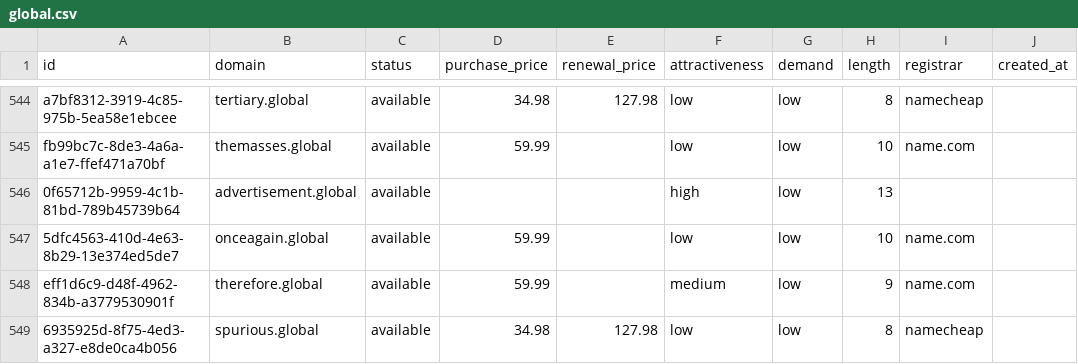
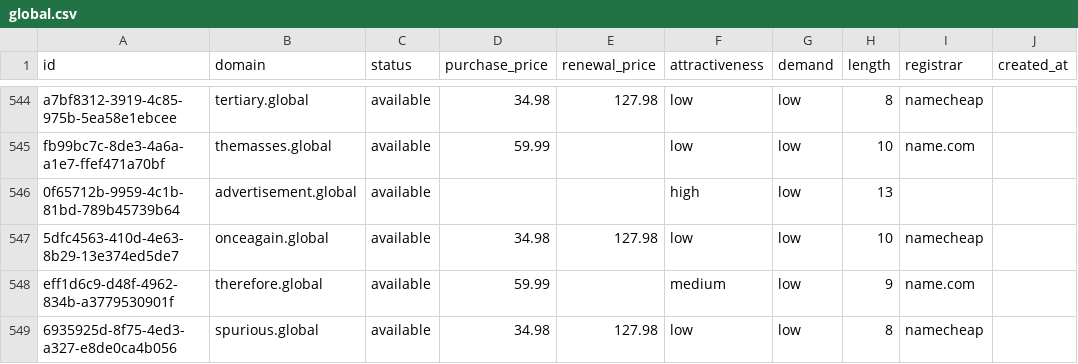
Before and after one commit to UniqueDomains/global-oneword-domains, a CSV file: global.csv, drawn as a sheet; only a part is shown, gaps mark what is left out; the diff names each change by its address in the sheet, - before the commit and + after, or states it on an @@ line.

Commit message:
Domains update

```diff
--- a/global.csv
+++ b/global.csv
-D547 (purchase_price): 59.99
+D547 (purchase_price): 34.98
-E547 (renewal_price): (empty)
+E547 (renewal_price): 127.98
-I547 (registrar): name.com
+I547 (registrar): namecheap
```
Also changed, not shown: 4 other files.
